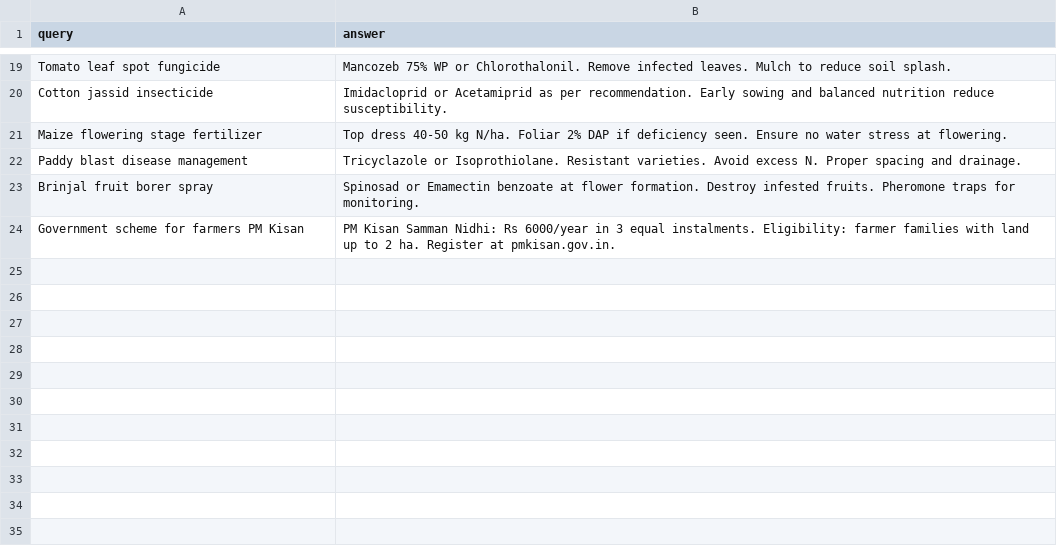
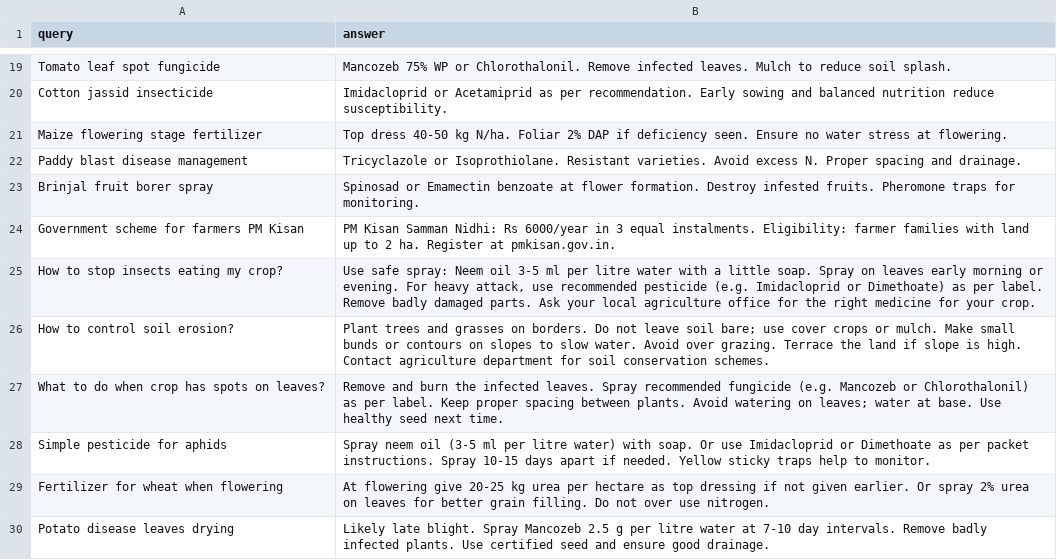
Before and after one commit to Karthik-06-ch/KrishiSahay, a CSV file: data/raw_kcc.csv, drawn as a sheet; only a part is shown, gaps mark what is left out.

```diff
--- a/data/raw_kcc.csv
+++ b/data/raw_kcc.csv
@@ -24 +24,7 @@ query,answer
 "Government scheme for farmers PM Kisan","PM Kisan Samman Nidhi: Rs 6000/year in 3 equal instalments. Eligibility: farmer families with land up to 2 ha. Register at pmkisan.gov.in."
+"How to stop insects eating my crop?","Use safe spray: Neem oil 3-5 ml per litre water with a little soap. Spray on leaves early morning or evening. For heavy attack, use recommended pesticide (e.g. Imidacloprid or Dimethoate) as per label. Remove badly damaged parts. Ask your local agriculture office for the right medicine for your crop."
+"How to control soil erosion?","Plant trees and grasses on borders. Do not leave soil bare; use cover crops or mulch. Make small bunds or contours on slopes to slow water. Avoid over grazing. Terrace the land if slope is high. Contact agriculture department for soil conservation schemes."
+"What to do when crop has spots on leaves?","Remove and burn the infected leaves. Spray recommended fungicide (e.g. Mancozeb or Chlorothalonil) as per label. Keep proper spacing between plants. Avoid watering on leaves; water at base. Use healthy seed next time."
+"Simple pesticide for aphids","Spray neem oil (3-5 ml per litre water) with soap. Or use Imidacloprid or Dimethoate as per packet instructions. Spray 10-15 days apart if needed. Yellow sticky traps help to monitor."
+"Fertilizer for wheat when flowering","At flowering give 20-25 kg urea per hectare as top dressing if not given earlier. Or spray 2% urea on leaves for better grain filling. Do not over use nitrogen."
+"Potato disease leaves drying","Likely late blight. Spray Mancozeb 2.5 g per litre water at 7-10 day intervals. Remove badly infected plants. Use certified seed and ensure good drainage."
```
Also changed, not shown: data/clean_kcc.csv, 13 other files.
